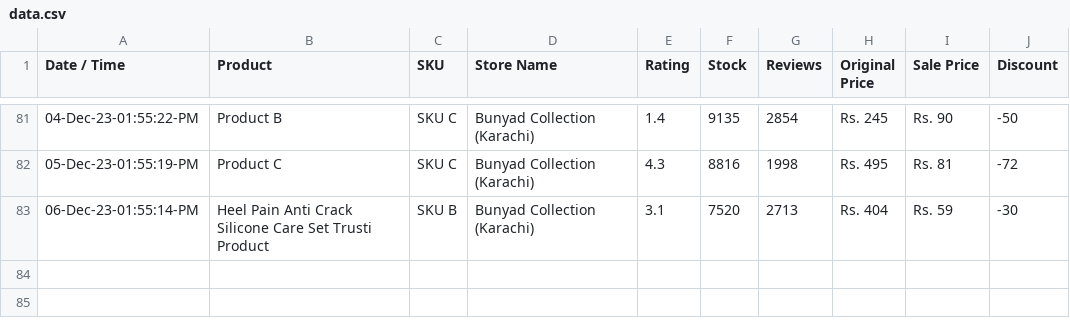
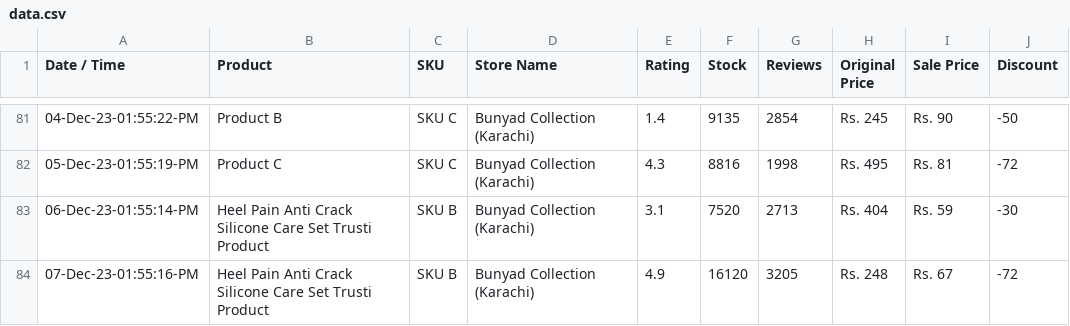
Before and after one commit to shafqatjan/amp-actionable-emails, a CSV file: data.csv, drawn as a sheet; only a part is shown, gaps mark what is left out; the diff names each change by its address in the sheet, - before the commit and + after, or states it on an @@ line.

Commit message:
07-Dec-23-01:55:16:PM

```diff
--- a/data.csv
+++ b/data.csv
+row 84: 07-Dec-23-01:55:16-PM | Heel Pain Anti Crack Silicone Care Set Trusti Product | SKU B | Bunyad Collection (Karachi) | 4.9 | 16120 | 3205 | Rs. 248 | Rs. 67 | -72
```
